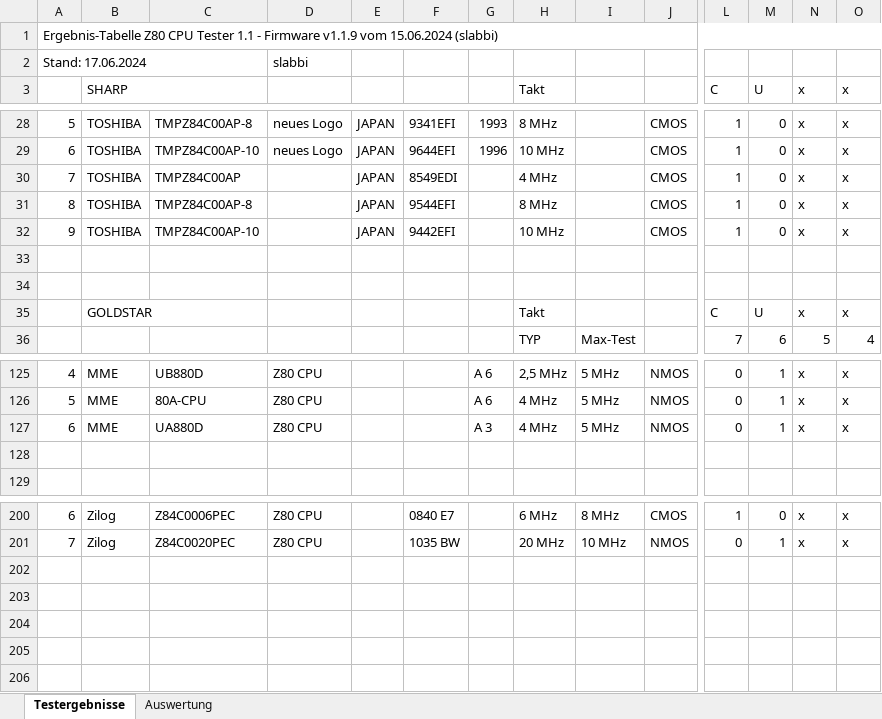
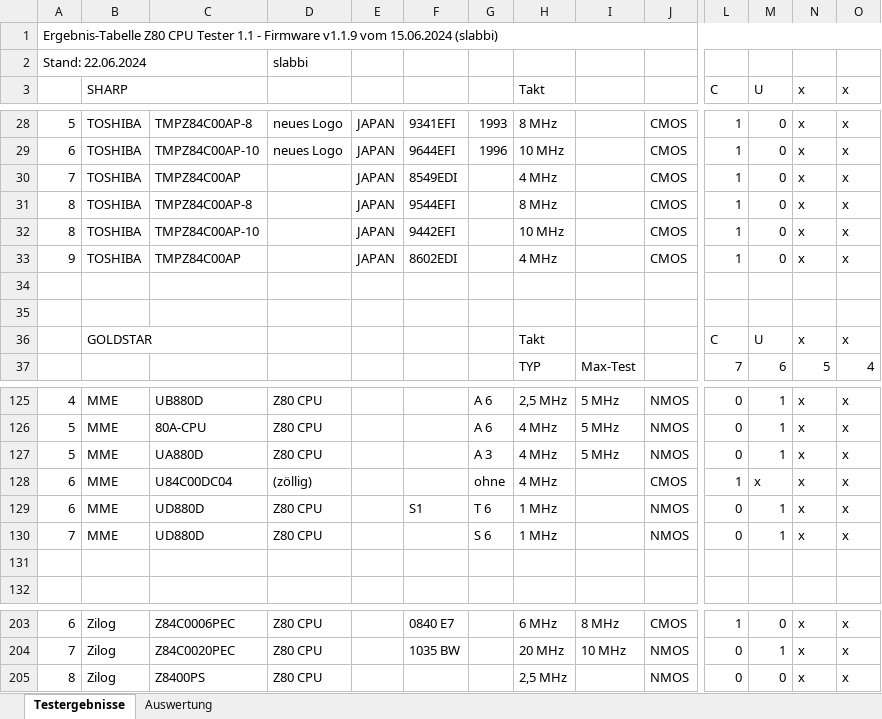
Before and after one commit to slabbi/Z80-CPU-Tester, an Excel workbook: SOFTWARE/Z80 CPU Tester 1.1/Results Z80 CPU Tester.xlsx, sheet Testergebnisse, drawn as a sheet; only a part is shown, gaps mark what is left out; values as stored, in another font and other column widths than the file's, no cell formats; addresses are those after the commit; rows hold the shown columns only; the diff covers the shown part only; the diff names each change by its address in the sheet, - before the commit and + after, or states it on an @@ line.

```diff
--- a/SOFTWARE/Z80 CPU Tester 1.1/Results Z80 CPU Tester.xlsx (sheet Testergebnisse)
+++ b/SOFTWARE/Z80 CPU Tester 1.1/Results Z80 CPU Tester.xlsx (sheet Testergebnisse)
-A2: Stand: 17.06.2024
+A2: Stand: 22.06.2024
+row 32: 8 | TOSHIBA | TMPZ84C00AP-10 |  | JAPAN | 9442EFI |  | 10 MHz |  | CMOS | 1 | 0 | x | x
-C33: TMPZ84C00AP-10
+C33: TMPZ84C00AP
-F33: 9442EFI
+F33: 8602EDI
-H33: 10 MHz
+H33: 4 MHz
+row 127: 5 | MME | UA880D | Z80 CPU |  |  | A 3 | 4 MHz | 5 MHz | NMOS | 0 | 1 | x | x
+row 128: 6 | MME | U84C00DC04 | (zöllig) |  |  | ohne | 4 MHz |  | CMOS | 1 | x | x | x
-C129: UA880D
+C129: UD880D
-F129: (empty)
+F129: S1
-G129: A 3
+G129: T 6
-H129: 4 MHz
+H129: 1 MHz
-I129: 5 MHz
+I129: (empty)
+row 130: 7 | MME | UD880D | Z80 CPU |  |  | S 6 | 1 MHz |  | NMOS | 0 | 1 | x | x
+row 205: 8 | Zilog | Z8400PS | Z80 CPU |  |  |  | 2,5 MHz |  | NMOS | 0 | 0 | x | x
```
Also changed, not shown: 1 removed row and 61 edited cells elsewhere in this sheet, cell formats, formulas that keep their value.
